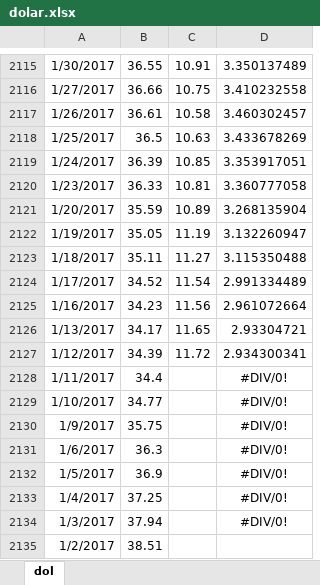
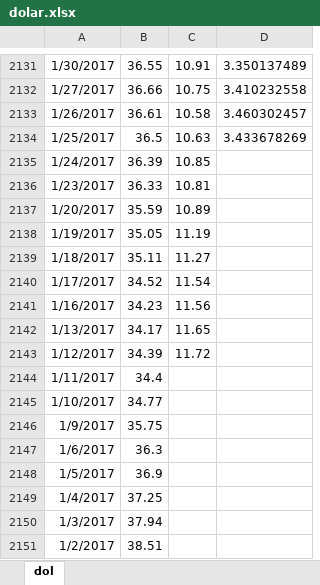
Before and after one commit to luizel-fx/AgPricesAnalytics, an Excel workbook: DATA/dolar.xlsx, sheet dol, drawn as a sheet; only a part is shown, gaps mark what is left out; values as stored, in another font and other column widths than the file's, no borders; addresses are those after the commit; the diff covers the shown part only; the diff names each change by its address in the sheet, - before the commit and + after, or states it on an @@ line.

```diff
--- a/DATA/dolar.xlsx (sheet dol)
+++ b/DATA/dolar.xlsx (sheet dol)
-D2135: 3.353917051
+D2135: (empty)
-D2136: 3.360777058
+D2136: (empty)
-D2137: 3.268135904
+D2137: (empty)
-D2138: 3.132260947
+D2138: (empty)
-D2139: 3.115350488
+D2139: (empty)
-D2140: 2.991334489
+D2140: (empty)
-D2141: 2.961072664
+D2141: (empty)
-D2142: 2.93304721
+D2142: (empty)
-D2143: 2.934300341
+D2143: (empty)
-D2144:D2150: #DIV/0!
+D2144:D2150: (empty)
```
Also changed, not shown: 16 added rows and 2 edited cells elsewhere in this sheet, formulas that keep their value, DATA/boi.xlsx, DATA/milho.xlsx, 1 other file.
